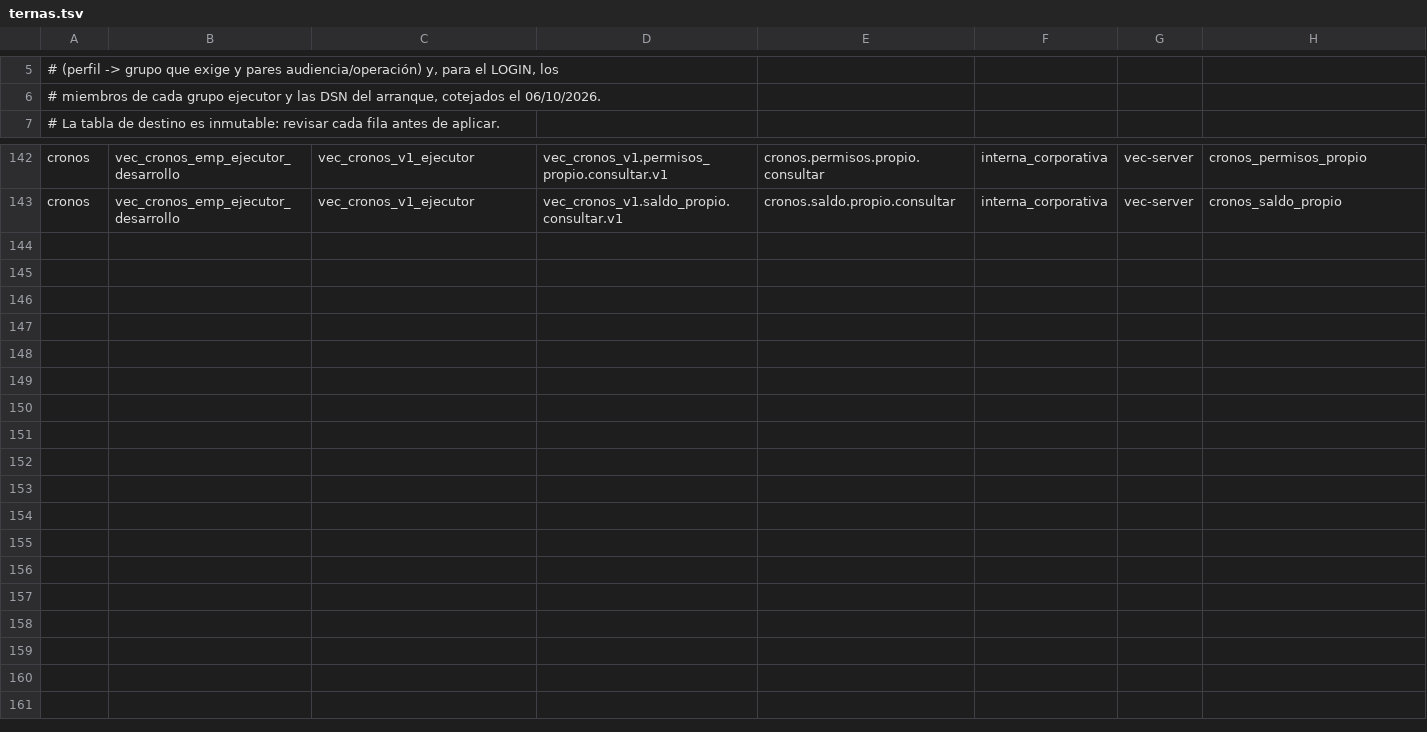
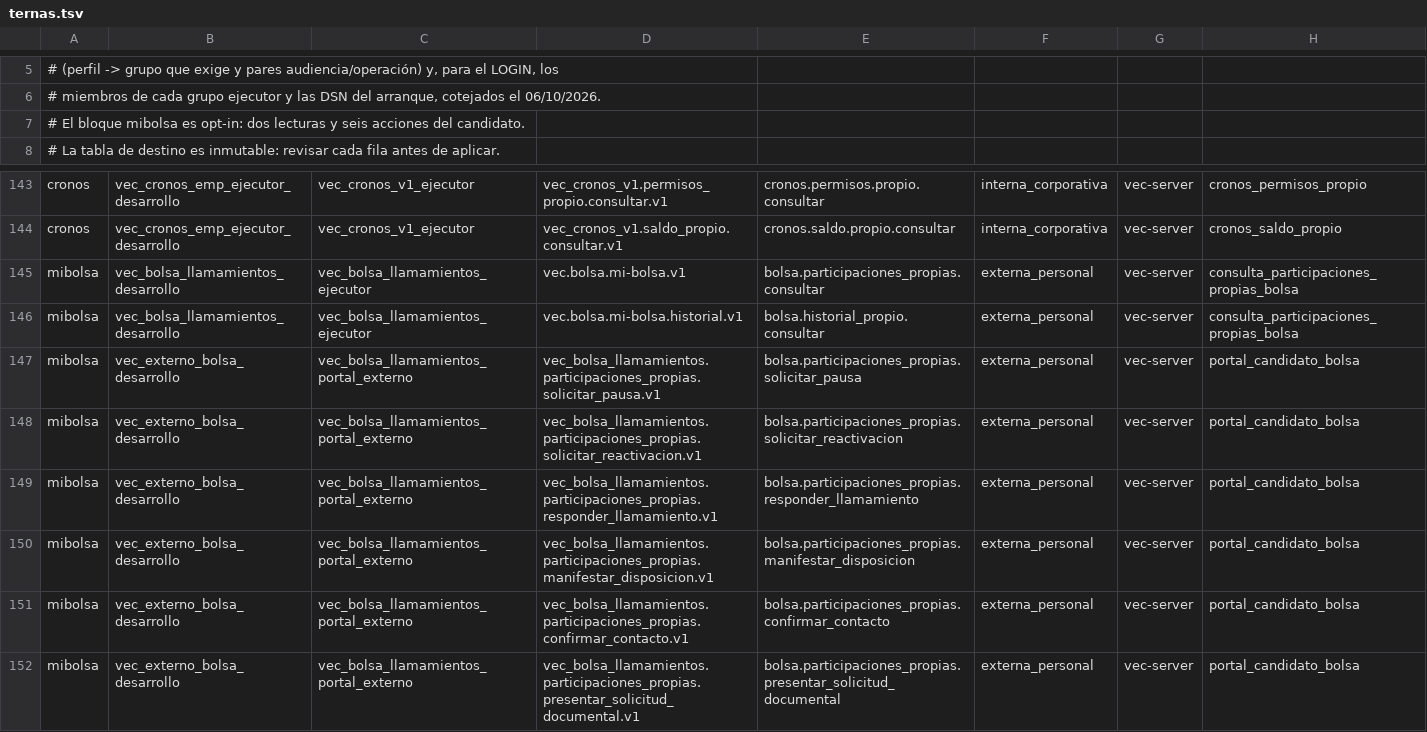
Before and after one commit to aavidad/VEC_Diputacion_app, a TSV file: deploy/principal/origen_consumos_ad172/ternas.tsv, drawn as a sheet; only a part is shown, gaps mark what is left out; the diff names each change by its address in the sheet, - before the commit and + after, or states it on an @@ line.

Commit message:
Configurar origen opt-in de Mi Bolsa sobre AD172

```diff
--- a/deploy/principal/origen_consumos_ad172/ternas.tsv
+++ b/deploy/principal/origen_consumos_ad172/ternas.tsv
+row 7: # El bloque mibolsa es opt-in: dos lecturas y seis acciones del candidato.
+row 145: mibolsa | vec_bolsa_llamamientos_desarrollo | vec_bolsa_llamamientos_ejecutor | vec.bolsa.mi-bolsa.v1 | bolsa.participaciones_propias.consultar | externa_personal | vec-server | consulta_participaciones_propias_bolsa
+row 146: mibolsa | vec_bolsa_llamamientos_desarrollo | vec_bolsa_llamamientos_ejecutor | vec.bolsa.mi-bolsa.historial.v1 | bolsa.historial_propio.consultar | externa_personal | vec-server | consulta_participaciones_propias_bolsa
+row 147: mibolsa | vec_externo_bolsa_desarrollo | vec_bolsa_llamamientos_portal_externo | vec_bolsa_llamamientos.participaciones_propias.solicitar_pausa.v1 | bolsa.participaciones_propias.solicitar_pausa | externa_personal | vec-server | portal_candidato_bolsa
+row 148: mibolsa | vec_externo_bolsa_desarrollo | vec_bolsa_llamamientos_portal_externo | vec_bolsa_llamamientos.participaciones_propias.solicitar_reactivacion.v1 | bolsa.participaciones_propias.solicitar_reactivacion | externa_personal | vec-server | portal_candidato_bolsa
+row 149: mibolsa | vec_externo_bolsa_desarrollo | vec_bolsa_llamamientos_portal_externo | vec_bolsa_llamamientos.participaciones_propias.responder_llamamiento.v1 | bolsa.participaciones_propias.responder_llamamiento | externa_personal | vec-server | portal_candidato_bolsa
+row 150: mibolsa | vec_externo_bolsa_desarrollo | vec_bolsa_llamamientos_portal_externo | vec_bolsa_llamamientos.participaciones_propias.manifestar_disposicion.v1 | bolsa.participaciones_propias.manifestar_disposicion | externa_personal | vec-server | portal_candidato_bolsa
+row 151: mibolsa | vec_externo_bolsa_desarrollo | vec_bolsa_llamamientos_portal_externo | vec_bolsa_llamamientos.participaciones_propias.confirmar_contacto.v1 | bolsa.participaciones_propias.confirmar_contacto | externa_personal | vec-server | portal_candidato_bolsa
+row 152: mibolsa | vec_externo_bolsa_desarrollo | vec_bolsa_llamamientos_portal_externo | vec_bolsa_llamamientos.participaciones_propias.presentar_solicitud_documental.v1 | bolsa.participaciones_propias.presentar_solicitud_documental | externa_personal | vec-server | portal_candidato_bolsa
```
Also changed, not shown: 3 other files.
